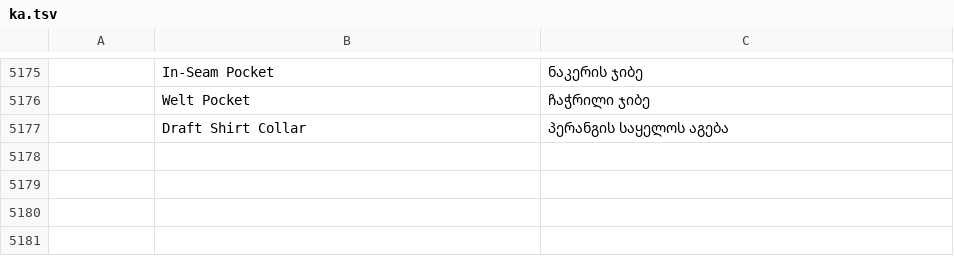
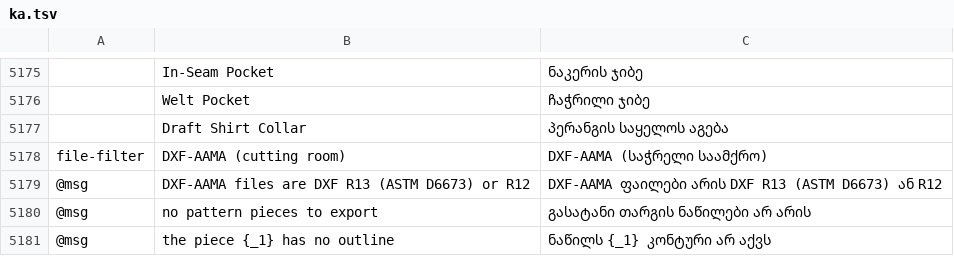
Before and after one commit to SiteSentrix/patternfoundry, a TSV file: crates/ui-egui/src/i18n/ka.tsv, drawn as a sheet; only a part is shown, gaps mark what is left out; the diff names each change by its address in the sheet, - before the commit and + after, or states it on an @@ line.

```diff
--- a/crates/ui-egui/src/i18n/ka.tsv
+++ b/crates/ui-egui/src/i18n/ka.tsv
+row 5178: file-filter | DXF-AAMA (cutting room) | DXF-AAMA (საჭრელი საამქრო)
+row 5179: @msg | DXF-AAMA files are DXF R13 (ASTM D6673) or R12 | DXF-AAMA ფაილები არის DXF R13 (ASTM D6673) ან R12
+row 5180: @msg | no pattern pieces to export | გასატანი თარგის ნაწილები არ არის
+row 5181: @msg | the piece {_1} has no outline | ნაწილს {_1} კონტური არ აქვს
```
Also changed, not shown: crates/ui-egui/src/i18n/bg.tsv, crates/ui-egui/src/i18n/el.tsv, 36 other files.
